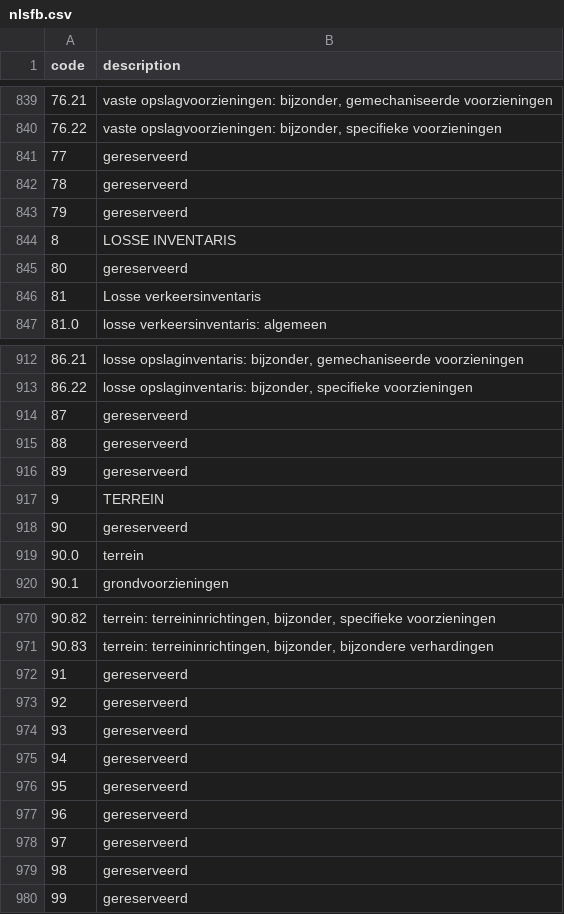
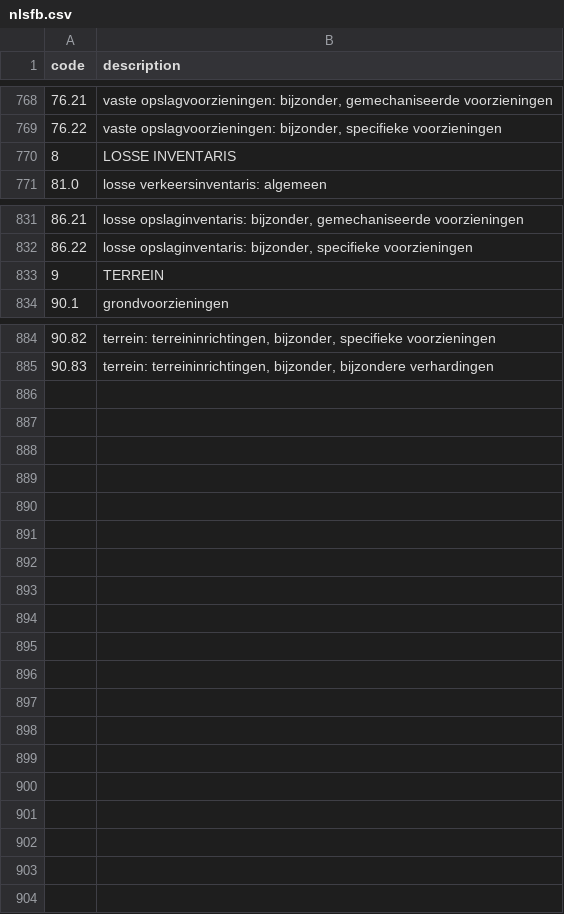
Before and after one commit to alterlai/supportal, a CSV file: csv/nlsfb.csv, drawn as a sheet; only a part is shown, gaps mark what is left out; the diff covers the shown part only.

Commit message:
Update nlsfb.csv

```diff
--- a/csv/nlsfb.csv
+++ b/csv/nlsfb.csv
@@ -840,8 +769,3 @@ code;description
 76.22;vaste opslagvoorzieningen: bijzonder, specifieke voorzieningen
-77;gereserveerd
-78;gereserveerd
-79;gereserveerd
 8;LOSSE INVENTARIS
-80;gereserveerd
-81;Losse verkeersinventaris
 81.0;losse verkeersinventaris: algemeen
@@ -913,8 +832,3 @@ code;description
 86.22;losse opslaginventaris: bijzonder, specifieke voorzieningen
-87;gereserveerd
-88;gereserveerd
-89;gereserveerd
 9;TERREIN
-90;gereserveerd
-90.0;terrein
 90.1;grondvoorzieningen
@@ -971,10 +885 @@ code;description
 90.83;terrein: terreininrichtingen, bijzonder, bijzondere verhardingen
-91;gereserveerd
-92;gereserveerd
-93;gereserveerd
-94;gereserveerd
-95;gereserveerd
-96;gereserveerd
-97;gereserveerd
-98;gereserveerd
-99;gereserveerd
```
Also changed, not shown: 76 removed rows elsewhere in this file.
